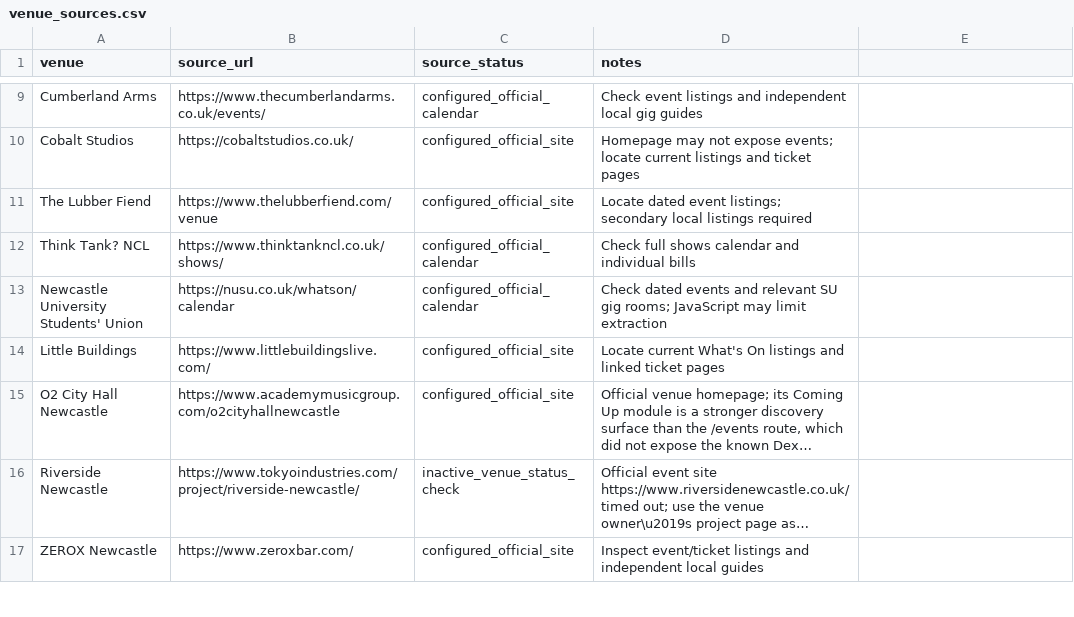
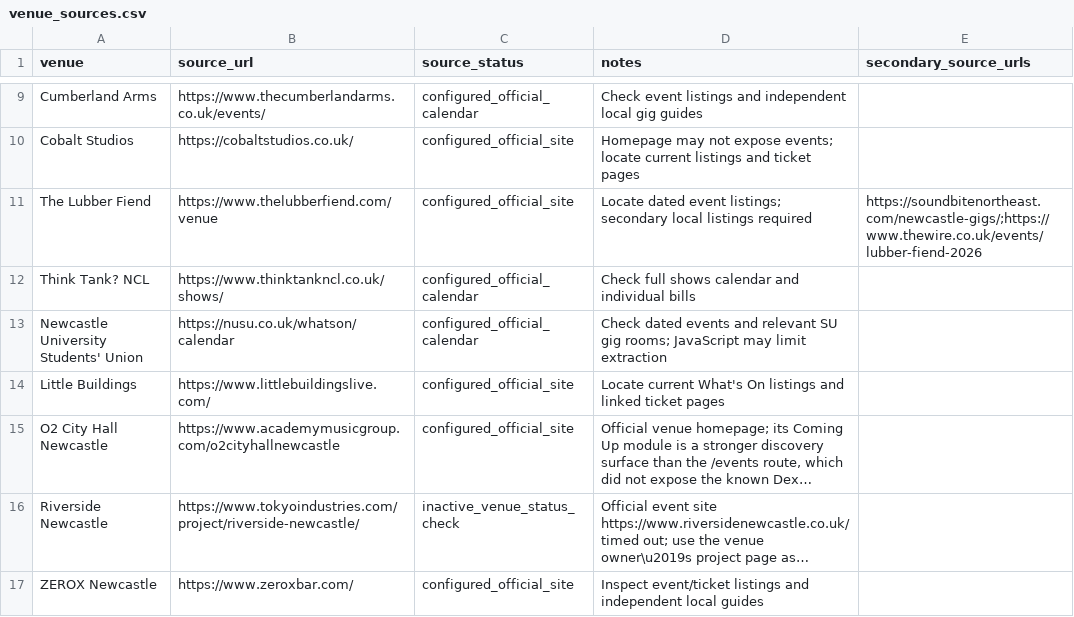
Before and after one commit to nickelliottgreaves-dot/riley-coe-hybrid-gig-finder, a CSV file: config/venue_sources.csv, drawn as a sheet; only a part is shown, gaps mark what is left out; long unchanged cells end in …; the diff names each change by its address in the sheet, - before the commit and + after, or states it on an @@ line.

Commit message:
Add secondary listings for Lubber Fiend discovery

```diff
--- a/config/venue_sources.csv
+++ b/config/venue_sources.csv
-E1: (empty)
+E1: secondary_source_urls
-E11 (secondary_source_urls): (empty)
+E11 (secondary_source_urls): https://soundbitenortheast.com/newcastle-gigs/;https://www.thewire.co.uk/events/lubber-fiend-2026
```
